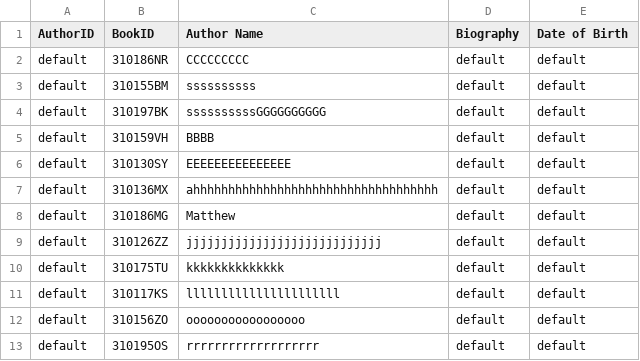
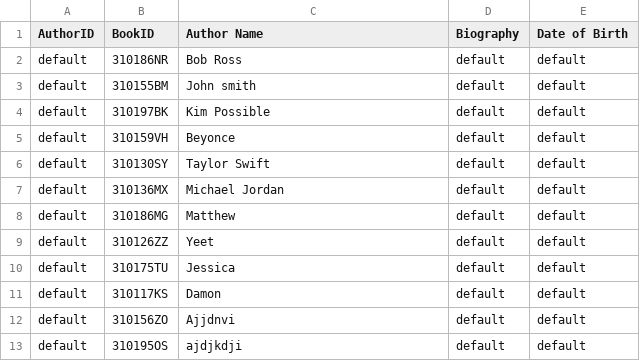
Before and after one commit to janelle-lr/CS106LibraryInformationSystem, a CSV file: build-LibraryInformationSystem-Desktop_Qt_5_12_11_MinGW_64_bit-Debug/LibraryDB/Author.csv, drawn as a sheet.

```diff
--- a/build-LibraryInformationSystem-Desktop_Qt_5_12_11_MinGW_64_bit-Debug/LibraryDB/Author.csv
+++ b/build-LibraryInformationSystem-Desktop_Qt_5_12_11_MinGW_64_bit-Debug/LibraryDB/Author.csv
@@ -1,13 +1,13 @@
 AuthorID,BookID,Author Name,Biography,Date of Birth
-default,310186NR,CCCCCCCCC,default,default
-default,310155BM,ssssssssss,default,default
-default,310197BK,ssssssssssGGGGGGGGGG,default,default
-default,310159VH,BBBB,default,default
-default,310130SY,EEEEEEEEEEEEEEE,default,default
-default,310136MX,ahhhhhhhhhhhhhhhhhhhhhhhhhhhhhhhhhhh,default,default
+default,310186NR,Bob Ross,default,default
+default,310155BM,John smith,default,default
+default,310197BK,Kim Possible,default,default
+default,310159VH,Beyonce,default,default
+default,310130SY,Taylor Swift,default,default
+default,310136MX,Michael Jordan,default,default
 default,310186MG,Matthew,default,default
-default,310126ZZ,jjjjjjjjjjjjjjjjjjjjjjjjjjjj,default,default
-default,310175TU,kkkkkkkkkkkkkk,default,default
-default,310117KS,llllllllllllllllllllll,default,default
-default,310156ZO,ooooooooooooooooo,default,default
-default,310195OS,rrrrrrrrrrrrrrrrrrr,default,default
+default,310126ZZ,Yeet,default,default
+default,310175TU,Jessica,default,default
+default,310117KS,Damon,default,default
+default,310156ZO,Ajjdnvi,default,default
+default,310195OS,ajdjkdji,default,default
```
Also changed, not shown: build-LibraryInformationSystem-Desktop_Qt_5_12_11_MinGW_64_bit-Debug/LibraryDB/Book.csv, 12 other files.
